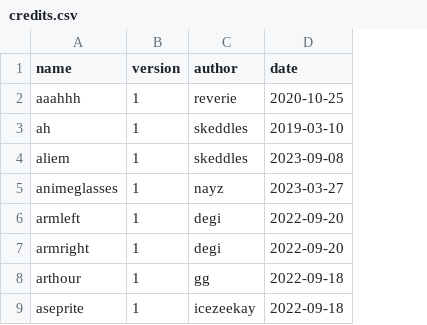
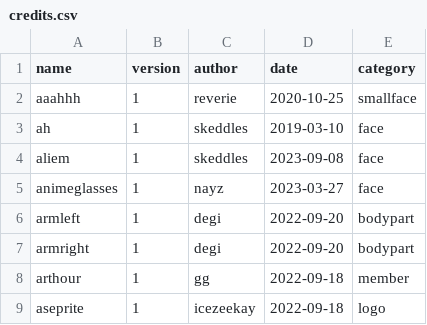
Before and after one commit to lospec/emoji-archive, a CSV file: credits.csv, drawn as a sheet; only a part is shown; the diff names each change by its address in the sheet, - before the commit and + after, or states it on an @@ line.

```diff
--- a/credits.csv
+++ b/credits.csv
+column E (category), rows 2-9: smallface | face | face | face | bodypart | bodypart | member | logo
```
Also changed, not shown: 2 other files.
